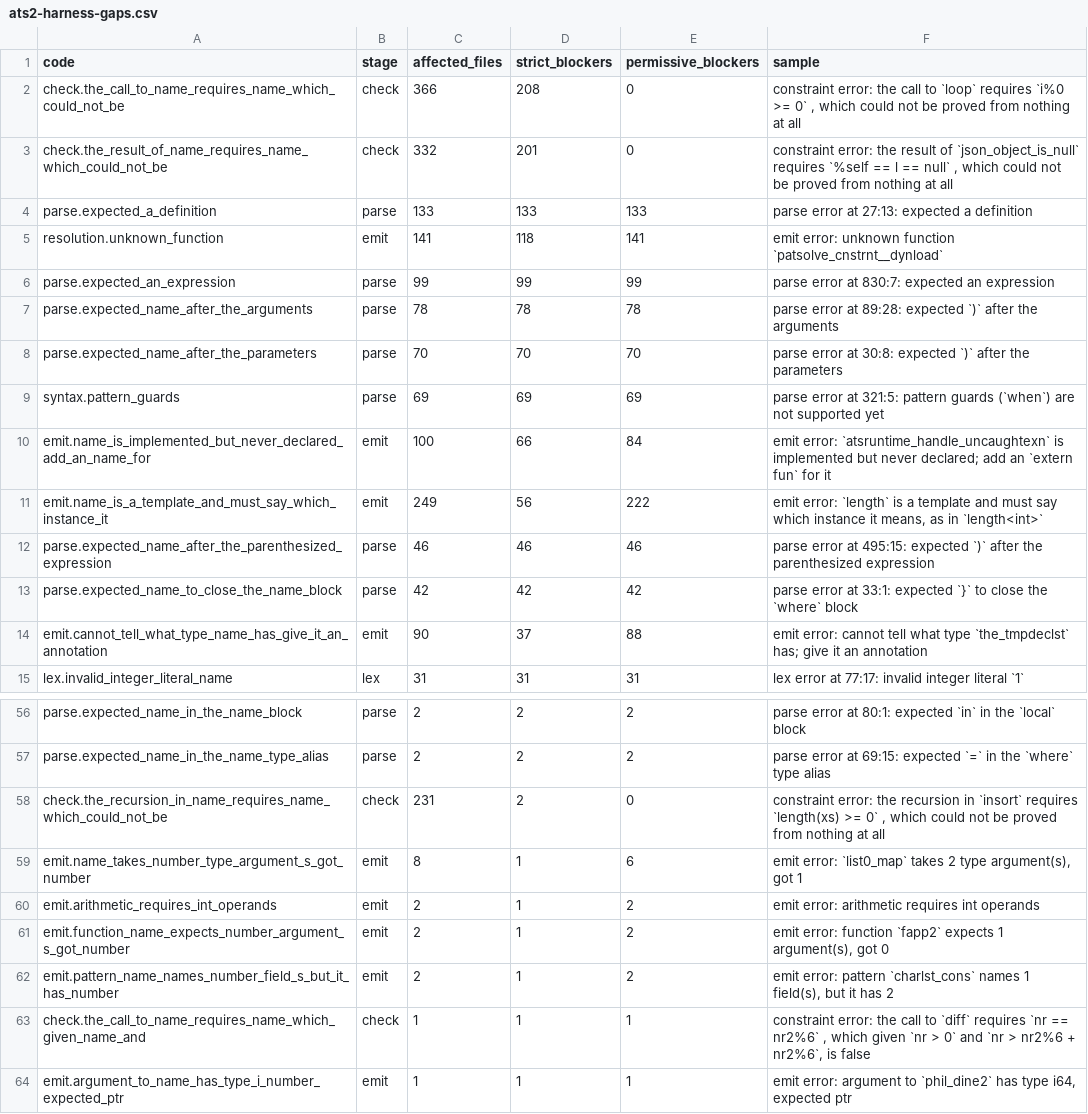
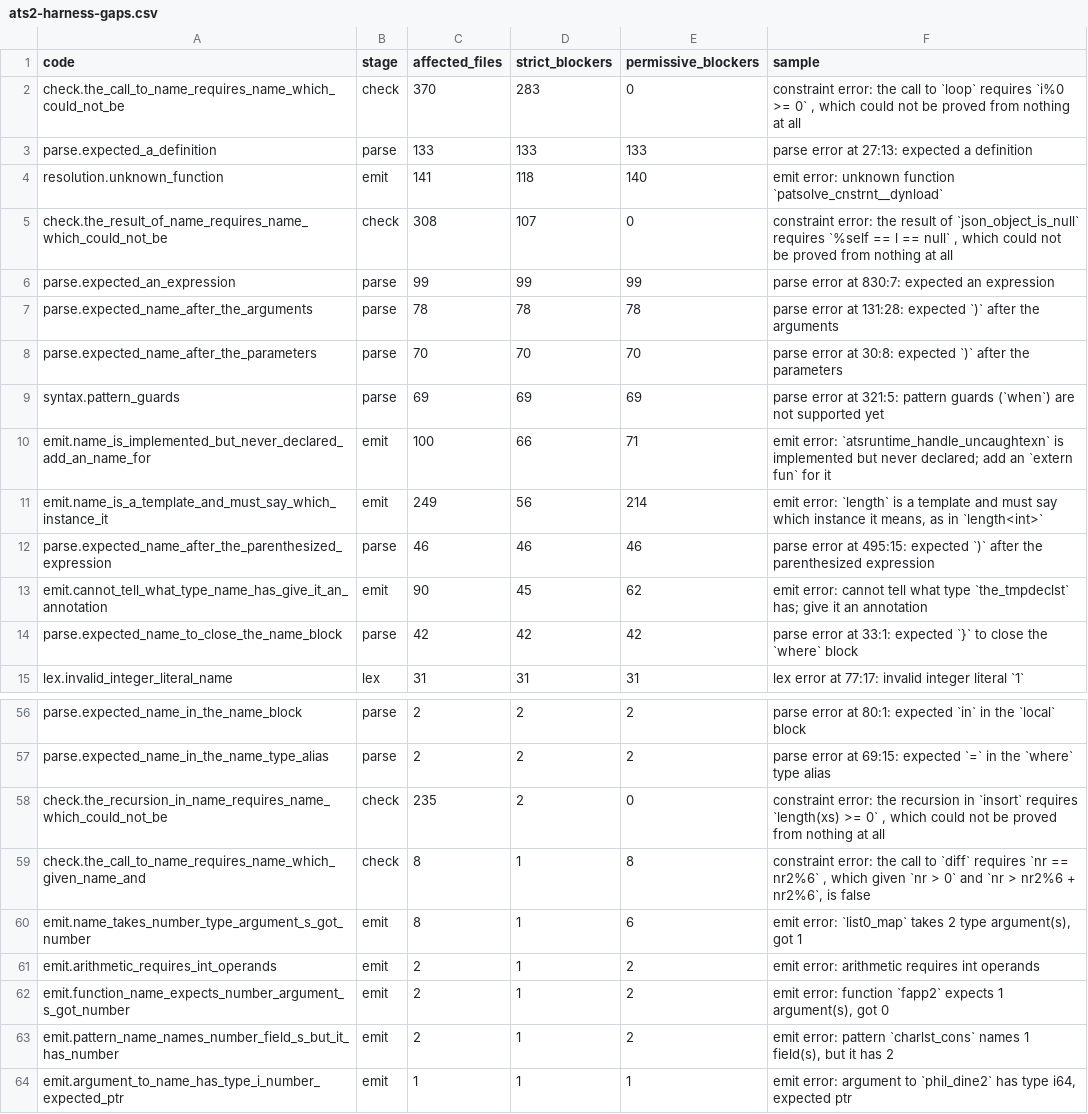
Before and after one commit to jimd-den/ats2-rustified-to-llvm, a CSV file: ats2-harness-gaps.csv, drawn as a sheet; only a part is shown, gaps mark what is left out; the diff covers the shown part only.

Commit message:
Propagate refined call results

```diff
--- a/ats2-harness-gaps.csv
+++ b/ats2-harness-gaps.csv
@@ -1,15 +1,15 @@
 code,stage,affected_files,strict_blockers,permissive_blockers,sample
-"check.the_call_to_name_requires_name_which_could_not_be","check","366","208","0","constraint error: the call to `loop` requires `i%0 >= 0` , which could not be proved from nothing at all"
-"check.the_result_of_name_requires_name_which_could_not_be","check","332","201","0","constraint error: the result of `json_object_is_null` requires `%self == l == null` , which could not be proved from nothing at all"
+"check.the_call_to_name_requires_name_which_could_not_be","check","370","283","0","constraint error: the call to `loop` requires `i%0 >= 0` , which could not be proved from nothing at all"
 "parse.expected_a_definition","parse","133","133","133","parse error at 27:13: expected a definition"
-"resolution.unknown_function","emit","141","118","141","emit error: unknown function `patsolve_cnstrnt__dynload`"
+"resolution.unknown_function","emit","141","118","140","emit error: unknown function `patsolve_cnstrnt__dynload`"
+"check.the_result_of_name_requires_name_which_could_not_be","check","308","107","0","constraint error: the result of `json_object_is_null` requires `%self == l == null` , which could not be proved from nothing at all"
 "parse.expected_an_expression","parse","99","99","99","parse error at 830:7: expected an expression"
-"parse.expected_name_after_the_arguments","parse","78","78","78","parse error at 89:28: expected `)` after the arguments"
+"parse.expected_name_after_the_arguments","parse","78","78","78","parse error at 131:28: expected `)` after the arguments"
 "parse.expected_name_after_the_parameters","parse","70","70","70","parse error at 30:8: expected `)` after the parameters"
 "syntax.pattern_guards","parse","69","69","69","parse error at 321:5: pattern guards (`when`) are not supported yet"
-"emit.name_is_implemented_but_never_declared_add_an_name_for","emit","100","66","84","emit error: `atsruntime_handle_uncaughtexn` is implemented but never declared; add an `extern fun` for it"
-"emit.name_is_a_template_and_must_say_which_instance_it","emit","249","56","222","emit error: `length` is a template and must say which instance it means, as in `length<int>`"
+"emit.name_is_implemented_but_never_declared_add_an_name_for","emit","100","66","71","emit error: `atsruntime_handle_uncaughtexn` is implemented but never declared; add an `extern fun` for it"
+"emit.name_is_a_template_and_must_say_which_instance_it","emit","249","56","214","emit error: `length` is a template and must say which instance it means, as in `length<int>`"
 "parse.expected_name_after_the_parenthesized_expression","parse","46","46","46","parse error at 495:15: expected `)` after the parenthesized expression"
+"emit.cannot_tell_what_type_name_has_give_it_an_annotation","emit","90","45","62","emit error: cannot tell what type `the_tmpdeclst` has; give it an annotation"
 "parse.expected_name_to_close_the_name_block","parse","42","42","42","parse error at 33:1: expected `}` to close the `where` block"
-"emit.cannot_tell_what_type_name_has_give_it_an_annotation","emit","90","37","88","emit error: cannot tell what type `the_tmpdeclst` has; give it an annotation"
 "lex.invalid_integer_literal_name","lex","31","31","31","lex error at 77:17: invalid integer literal `1`"
@@ -57,3 +57,4 @@ code,stage,affected_files,strict_blockers,permissive_blockers,sample
 "parse.expected_name_in_the_name_type_alias","parse","2","2","2","parse error at 69:15: expected `=` in the `where` type alias"
-"check.the_recursion_in_name_requires_name_which_could_not_be","check","231","2","0","constraint error: the recursion in `insort` requires `length(xs) >= 0` , which could not be proved from nothing at all"
+"check.the_recursion_in_name_requires_name_which_could_not_be","check","235","2","0","constraint error: the recursion in `insort` requires `length(xs) >= 0` , which could not be proved from nothing at all"
+"check.the_call_to_name_requires_name_which_given_name_and","check","8","1","8","constraint error: the call to `diff` requires `nr == nr2%6` , which given `nr > 0` and `nr > nr2%6 + nr2%6`, is false"
 "emit.name_takes_number_type_argument_s_got_number","emit","8","1","6","emit error: `list0_map` takes 2 type argument(s), got 1"
@@ -62,3 +63,2 @@ code,stage,affected_files,strict_blockers,permissive_blockers,sample
 "emit.pattern_name_names_number_field_s_but_it_has_number","emit","2","1","2","emit error: pattern `charlst_cons` names 1 field(s), but it has 2"
-"check.the_call_to_name_requires_name_which_given_name_and","check","1","1","1","constraint error: the call to `diff` requires `nr == nr2%6` , which given `nr > 0` and `nr > nr2%6 + nr2%6`, is false"
 "emit.argument_to_name_has_type_i_number_expected_ptr","emit","1","1","1","emit error: argument to `phil_dine2` has type i64, expected ptr"
```
Also changed, not shown: 2 added rows, 2 removed rows and 2 edited cells elsewhere in this file, 3 other files.
